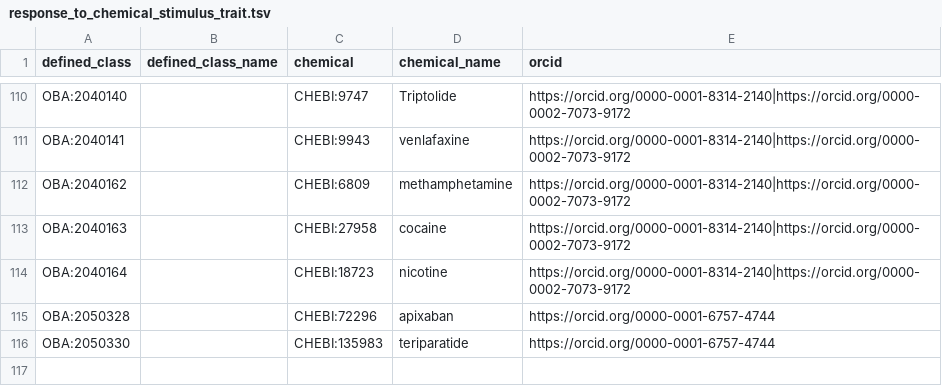
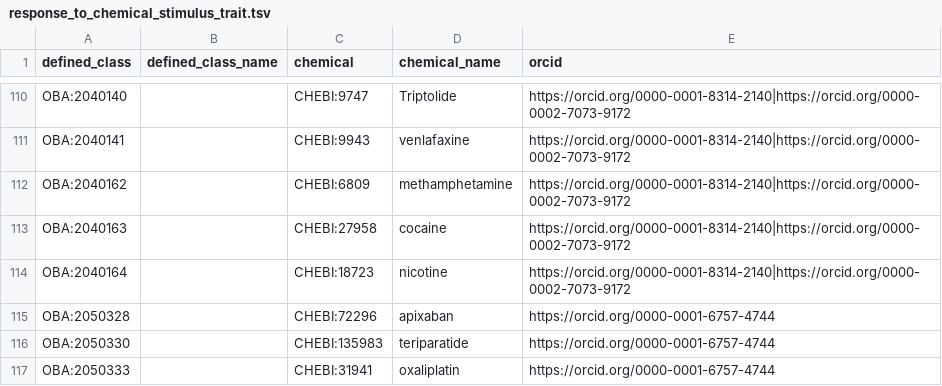
Before and after one commit to obophenotype/bio-attribute-ontology, a TSV file: src/patterns/data/default/response_to_chemical_stimulus_trait.tsv, drawn as a sheet; only a part is shown, gaps mark what is left out.

Commit message:
Update response_to_chemical_stimulus_trait.tsv
- Added new term 'response to oxaliplatin'

```diff
--- a/src/patterns/data/default/response_to_chemical_stimulus_trait.tsv
+++ b/src/patterns/data/default/response_to_chemical_stimulus_trait.tsv
@@ -116 +116,2 @@ OBA:2050328		CHEBI:72296 	apixaban 	https://orcid.org/0000-0001-6757-4744
 OBA:2050330		CHEBI:135983	teriparatide	https://orcid.org/0000-0001-6757-4744
+OBA:2050333		CHEBI:31941	oxaliplatin	https://orcid.org/0000-0001-6757-4744
```
